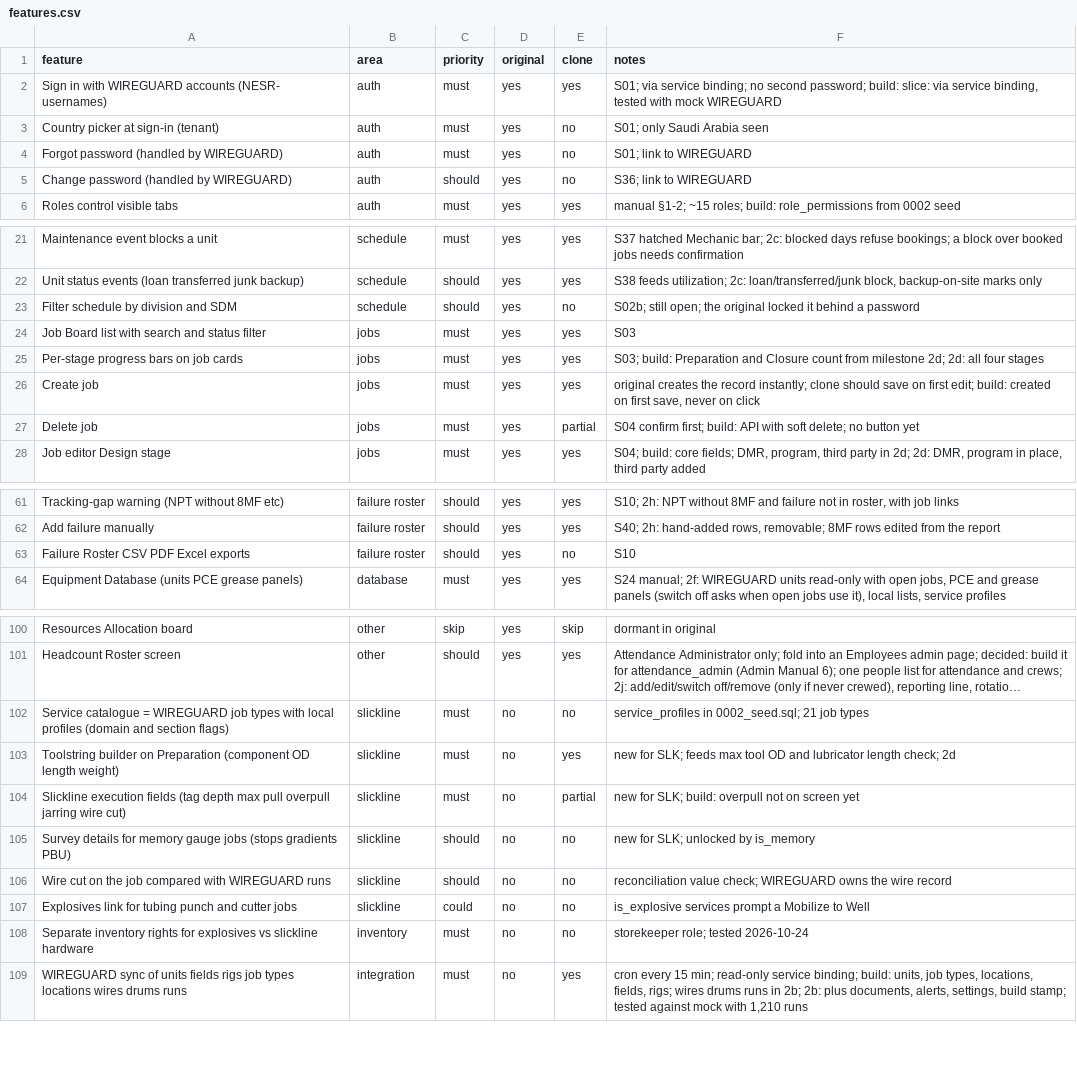
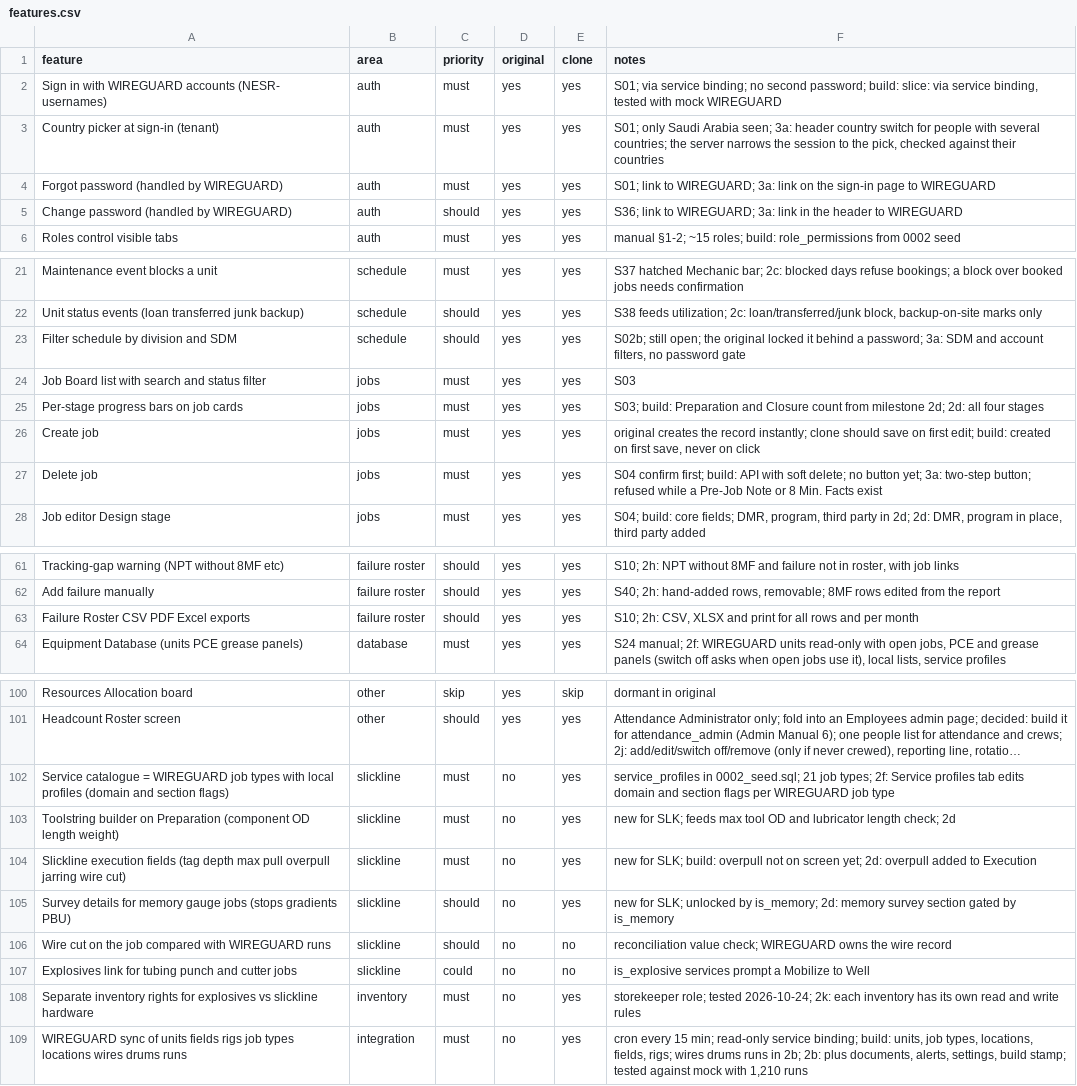
Before and after one commit to jpx406/SLKOperations, a CSV file: replica/features.csv, drawn as a sheet; only a part is shown, gaps mark what is left out; long unchanged cells end in …; the diff covers the shown part only; the diff names each change by its address in the sheet, - before the commit and + after, or states it on an @@ line.

```diff
--- a/replica/features.csv
+++ b/replica/features.csv
-E3:E5 (clone): no
+E3:E5 (clone): yes
-F3 (notes): …Saudi Arabia seen
+F3 (notes): …Saudi Arabia seen; 3a: header country switch for people with several countries; the server narrows the session to the pick, checked against their countries
-F4 (notes): S01; link to WIREGUARD
+F4 (notes): S01; link to WIREGUARD; 3a: link on the sign-in page to WIREGUARD
-F5 (notes): S36; link to WIREGUARD
+F5 (notes): S36; link to WIREGUARD; 3a: link in the header to WIREGUARD
-E23 (clone): no
+E23 (clone): yes
-F23 (notes): …behind a password
+F23 (notes): …behind a password; 3a: SDM and account filters, no password gate
-E27 (clone): partial
+E27 (clone): yes
-F27 (notes): …no button yet
+F27 (notes): …no button yet; 3a: two-step button; refused while a Pre-Job Note or 8 Min. Facts exist
-E63 (clone): no
+E63 (clone): yes
-F63 (notes): S10
+F63 (notes): S10; 2h: CSV, XLSX and print for all rows and per month
-E102 (clone): no
+E102 (clone): yes
-F102 (notes): …21 job types
+F102 (notes): …21 job types; 2f: Service profiles tab edits domain and section flags per WIREGUARD job type
-E104 (clone): partial
+E104 (clone): yes
-F104 (notes): …on screen yet
+F104 (notes): …on screen yet; 2d: overpull added to Execution
-E105 (clone): no
+E105 (clone): yes
-F105 (notes): …unlocked by is_memory
+F105 (notes): …unlocked by is_memory; 2d: memory survey section gated by is_memory
-E108 (clone): no
+E108 (clone): yes
-F108 (notes): …role; tested 2026-10-24
+F108 (notes): …role; tested 2026-10-24; 2k: each inventory has its own read and write rules
```
Also changed, not shown: 2 edited cells elsewhere in this file, 10 other files.
